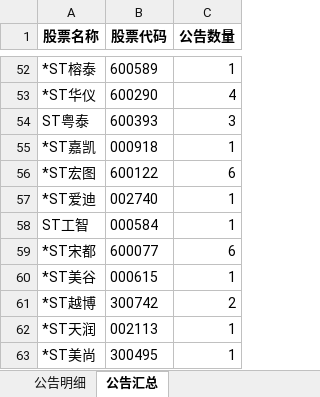
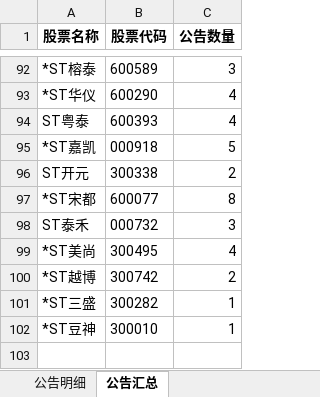
Before and after one commit to jackluson/fund-net-worth-crawler, an Excel workbook: data/st_notices/2023-05-26_ST股公告.xlsx, sheet 公告汇总, drawn as a sheet; only a part is shown, gaps mark what is left out; values as stored, in another font and other column widths than the file's, no borders; removed rows and columns are numbered as before the commit, all else as after; the diff covers the shown part only; the diff names each change by its address in the sheet, - before the commit and + after, or states it on an @@ line.

```diff
--- a/data/st_notices/2023-05-26_ST股公告.xlsx (sheet 公告汇总)
+++ b/data/st_notices/2023-05-26_ST股公告.xlsx (sheet 公告汇总)
-C92 (公告数量): 1
+C92 (公告数量): 3
-C94 (公告数量): 3
+C94 (公告数量): 4
-C95 (公告数量): 1
+C95 (公告数量): 5
@@ row 56 moved to row 23: *ST宏图 @@
-row 57: *ST爱迪 | 002740 | 1
-row 58: ST工智 | 000584 | 1
+row 96: ST开元 | 300338 | 2
-C97 (公告数量): 6
+C97 (公告数量): 8
-row 60: *ST美谷 | 000615 | 1
+row 98: ST泰禾 | 000732 | 3
+row 99: *ST美尚 | 300495 | 4
-row 62: *ST天润 | 002113 | 1
-row 63: *ST美尚 | 300495 | 1
+row 101: *ST三盛 | 300282 | 1
+row 102: *ST豆神 | 300010 | 1
```
Also changed, not shown: 52 added rows, 13 removed rows, 26 moved rows and 1 edited cell elsewhere in this sheet, sheet 公告明细, data/position_notices/2023-05-26.xlsx, data/pre_notices/2023-05-26.xlsx, 1 other file.
